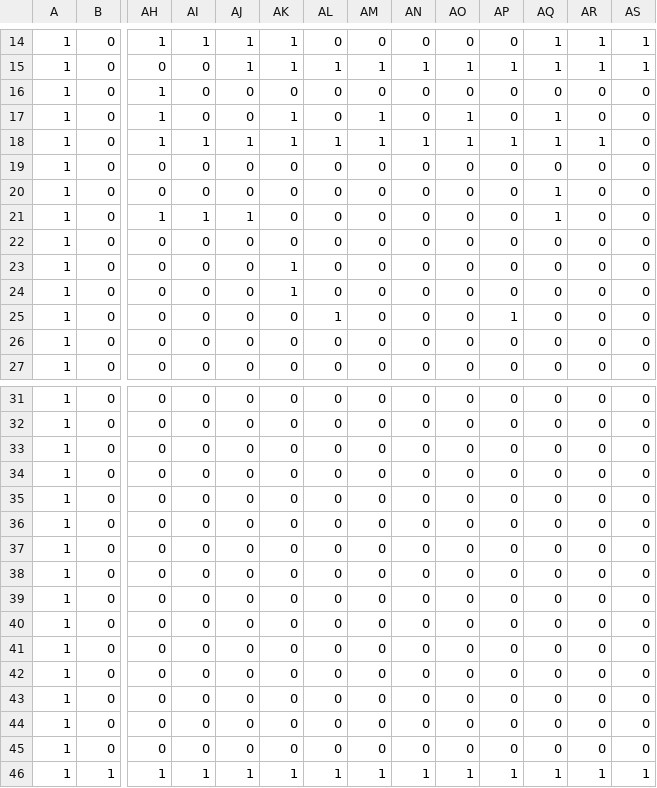
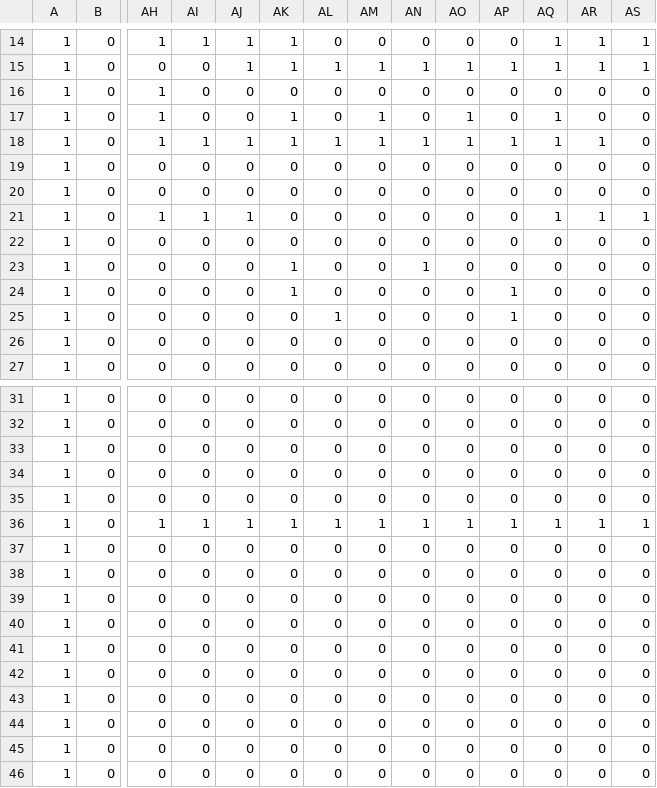
Before and after one commit to Ku1221-gritch/AL3Game, a CSV file: DirectXGame/Resources/firstStage.csv (was DirectXGame/Resources/blocks.csv), drawn as a sheet; only a part is shown, gaps mark what is left out; removed rows and columns are numbered as before the commit, all else as after; rows hold the shown columns only; the diff names each change by its address in the sheet, - before the commit and + after, or states it on an @@ line.

```diff
--- a/DirectXGame/Resources/blocks.csv
+++ b/DirectXGame/Resources/firstStage.csv
-AQ20: 1
+AQ20: 0
-AR21: 0
+AR21: 1
-AS21: 0
+AS21: 1
-AN23: 0
+AN23: 1
-AP24: 0
+AP24: 1
-AH36: 0
+AH36: 1
-AI36: 0
+AI36: 1
-AJ36: 0
+AJ36: 1
-AK36: 0
+AK36: 1
-AL36: 0
+AL36: 1
-AM36: 0
+AM36: 1
-AN36: 0
+AN36: 1
-AO36: 0
+AO36: 1
-AP36: 0
+AP36: 1
-AQ36: 0
+AQ36: 1
-AR36: 0
+AR36: 1
-AS36: 0
+AS36: 1
-row 46: 1 | 1 | 1 | 1 | 1 | 1 | 1 | 1 | 1 | 1 | 1 | 1 | 1 | 1
+row 46: 1 | 0 | 0 | 0 | 0 | 0 | 0 | 0 | 0 | 0 | 0 | 0 | 0 | 0
```
Also changed, not shown: 4 other files.
